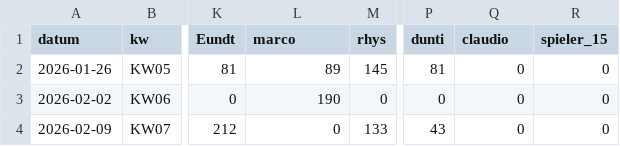
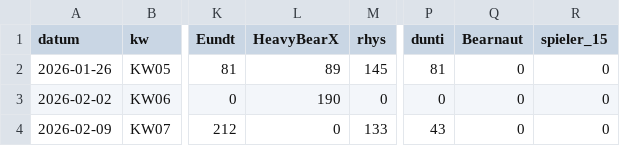
Before and after one commit to d462r8hj/MarioKartCharts, a CSV file: turniere.csv, drawn as a sheet; only a part is shown, gaps mark what is left out; the diff names each change by its address in the sheet, - before the commit and + after, or states it on an @@ line.

Commit message:
Update turniere.csv

```diff
--- a/turniere.csv
+++ b/turniere.csv
-L1: marco
+L1: HeavyBearX
-Q1: claudio
+Q1: Bearnaut
```
